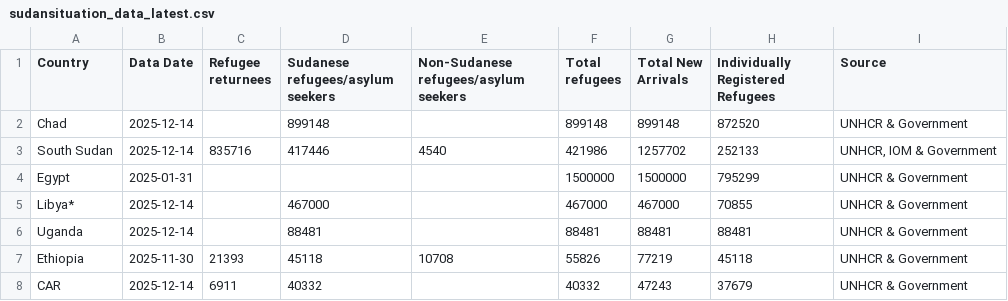
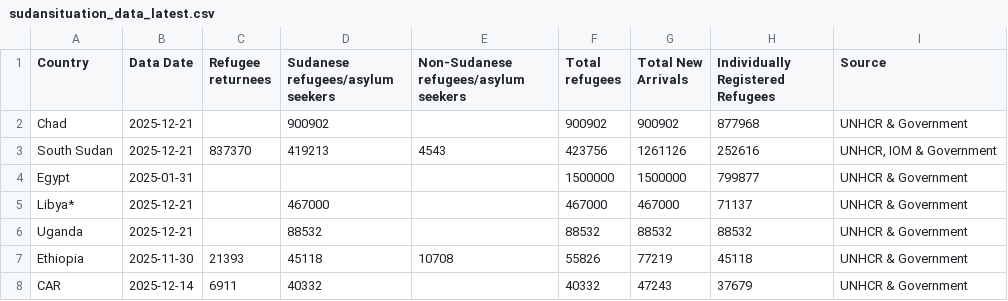
Before and after one commit to rvibek/sudansituation, a CSV file: sudansituation_data_latest.csv, drawn as a sheet.

```diff
--- a/sudansituation_data_latest.csv
+++ b/sudansituation_data_latest.csv
@@ -1,7 +1,7 @@
 Country,Data Date,Refugee returnees,Sudanese refugees/asylum seekers,Non-Sudanese refugees/asylum seekers,Total refugees,Total New Arrivals,Individually Registered Refugees,Source
-Chad,2025-12-14,,899148,,899148,899148,872520,UNHCR & Government
-South Sudan,2025-12-14,835716,417446,4540,421986,1257702,252133,"UNHCR, IOM & Government"
-Egypt,2025-01-31,,,,1500000,1500000,795299,UNHCR & Government
-Libya*,2025-12-14,,467000,,467000,467000,70855,UNHCR & Government
-Uganda,2025-12-14,,88481,,88481,88481,88481,UNHCR & Government
+Chad,2025-12-21,,900902,,900902,900902,877968,UNHCR & Government
+South Sudan,2025-12-21,837370,419213,4543,423756,1261126,252616,"UNHCR, IOM & Government"
+Egypt,2025-01-31,,,,1500000,1500000,799877,UNHCR & Government
+Libya*,2025-12-21,,467000,,467000,467000,71137,UNHCR & Government
+Uganda,2025-12-21,,88532,,88532,88532,88532,UNHCR & Government
 Ethiopia,2025-11-30,21393,45118,10708,55826,77219,45118,UNHCR & Government
```
Also changed, not shown: sudansituation_data_historical.csv.
